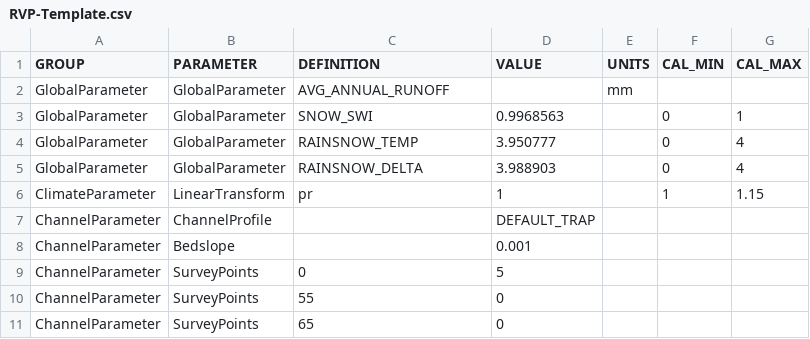
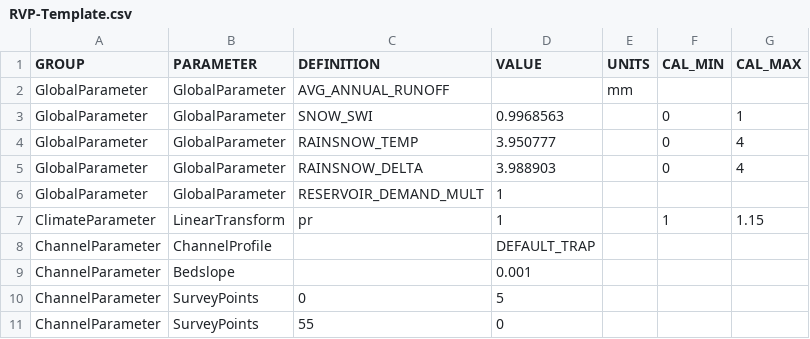
Before and after one commit to Okanagan-Basin-Water-Board/obwb-hydro-modelling, a CSV file: input-data/raw/parameter-codes/RVP-Template.csv, drawn as a sheet; only a part is shown; the shorter side is filled out with more unchanged rows; the diff names each change by its address in the sheet, - before the commit and + after, or states it on an @@ line.

Commit message:
Update to RVP-Template.csv to include new Global Parameter RESERVOIR_DEMAND_MULT which controls the global percentage of water demand that is satisfied by reservoirs

```diff
--- a/input-data/raw/parameter-codes/RVP-Template.csv
+++ b/input-data/raw/parameter-codes/RVP-Template.csv
+row 6: GlobalParameter | GlobalParameter | RESERVOIR_DEMAND_MULT | 1
```
